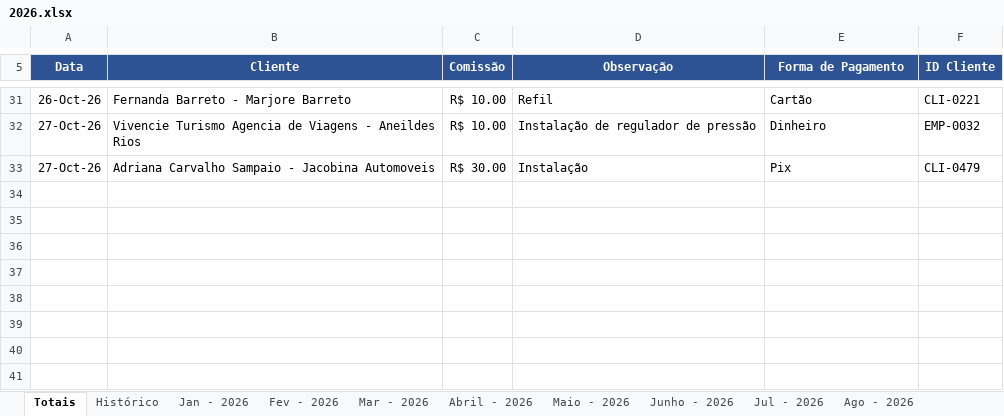
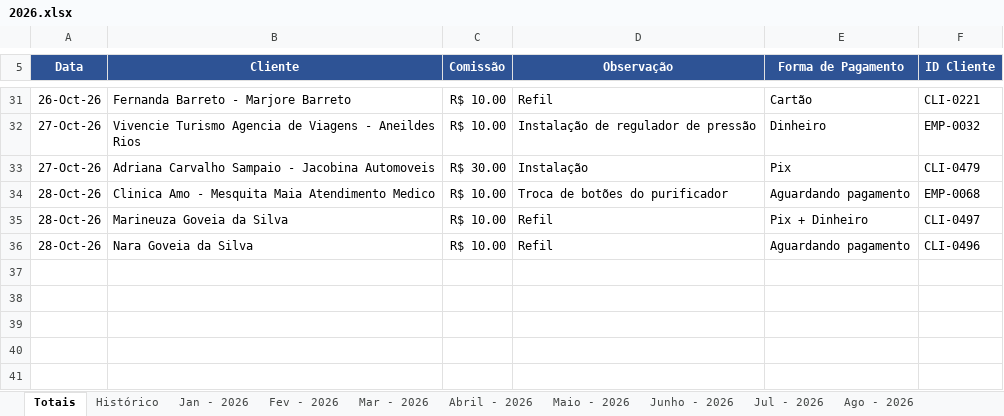
Before and after one commit to backupplanetaagua2025-hub/Comiss-es-Wiliam, an Excel workbook: 2026.xlsx, sheet Totais, drawn as a sheet; only a part is shown, gaps mark what is left out; values as stored, in another font and other column widths than the file's, no borders; table styles not drawn; the diff names each change by its address in the sheet, - before the commit and + after, or states it on an @@ line.

Commit message:
Atualizacao das comissoes - 28/10/2026 17:28

```diff
--- a/2026.xlsx (sheet Totais)
+++ b/2026.xlsx (sheet Totais)
-row 34: (empty)
+row 34: 28-Oct-26 | Clinica Amo - Mesquita Maia Atendimento Medico | R$ 10.00 | Troca de botões do purificador | Aguardando pagamento | EMP-0068
-row 35: (empty)
+row 35: 28-Oct-26 | Marineuza Goveia da Silva | R$ 10.00 | Refil | Pix + Dinheiro | CLI-0497
-row 36: (empty)
+row 36: 28-Oct-26 | Nara Goveia da Silva | R$ 10.00 | Refil | Aguardando pagamento | CLI-0496
```
